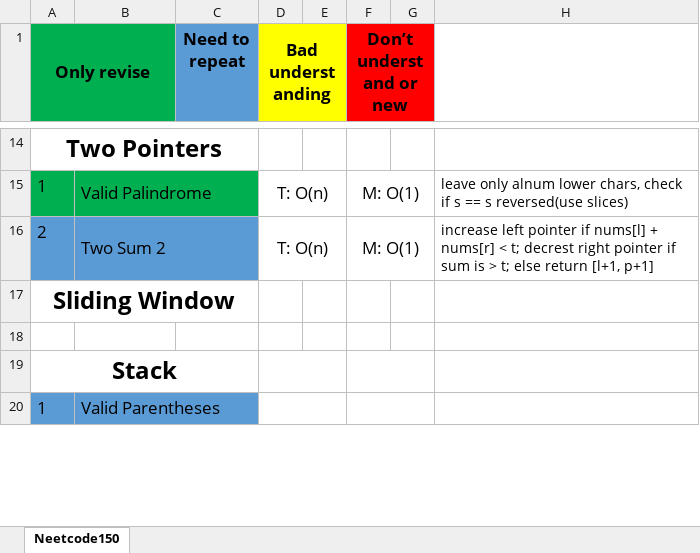
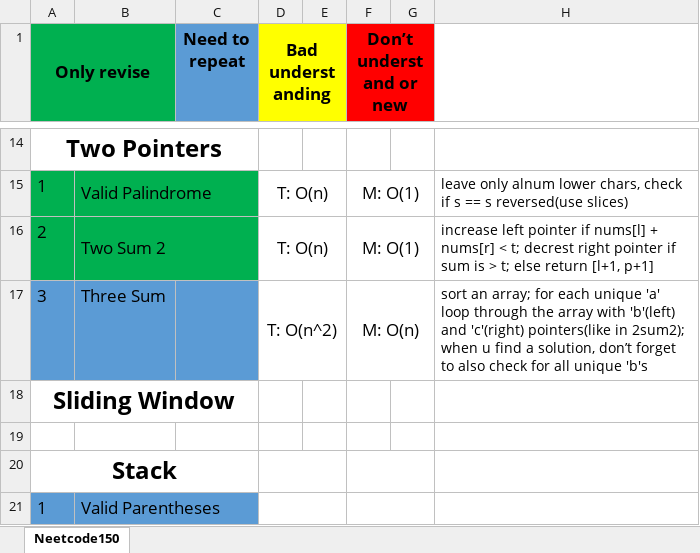
Before and after one commit to mys1erious/algorithms, an Excel workbook: neetcode_150/neetcode150_fast_reviews.xlsx, sheet Neetcode150, drawn as a sheet; only a part is shown, gaps mark what is left out; values as stored, in another font and other column widths than the file's, no borders; the diff names each change by its address in the sheet, - before the commit and + after, or states it on an @@ line.

Commit message:
three sum done

```diff
--- a/neetcode_150/neetcode150_fast_reviews.xlsx (sheet Neetcode150)
+++ b/neetcode_150/neetcode150_fast_reviews.xlsx (sheet Neetcode150)
-A16:C16 fill: #5B9BD5
+A16:C16 fill: #00B050
+row 17: 3 | Three Sum |  | T: O(n^2) |  | M: O(n) |  | sort an array; for each unique 'a' loop through the array with 'b'(left) and 'c'(right) pointers(like in 2sum2); when u find a solution, don’t forget to also check for all unique 'b's
```
Also changed, not shown: 3 other files.
